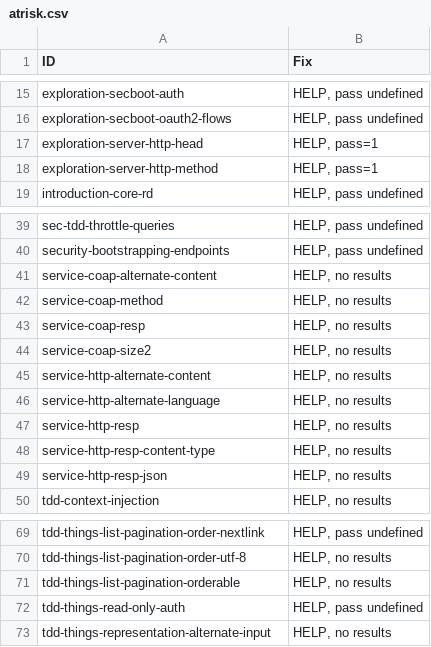
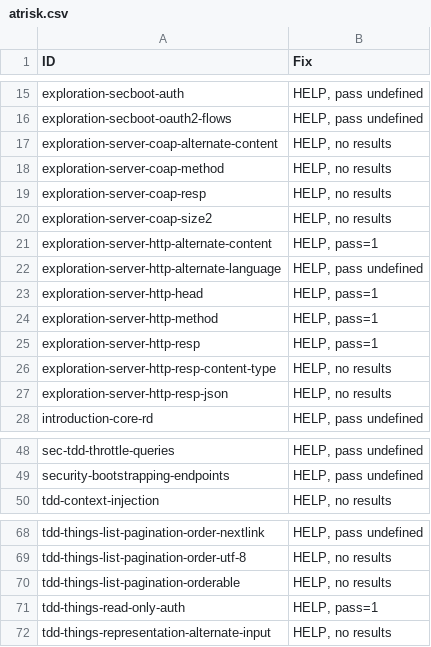
Before and after one commit to w3c/wot-discovery, a CSV file: testing/inputs/atrisk.csv, drawn as a sheet; only a part is shown, gaps mark what is left out; the diff covers the shown part only.

```diff
--- a/testing/inputs/atrisk.csv
+++ b/testing/inputs/atrisk.csv
@@ -16,4 +16,13 @@
 "exploration-secboot-oauth2-flows","HELP, pass undefined"
+"exploration-server-coap-alternate-content","HELP, no results"
+"exploration-server-coap-method","HELP, no results"
+"exploration-server-coap-resp","HELP, no results"
+"exploration-server-coap-size2","HELP, no results"
+"exploration-server-http-alternate-content","HELP, pass=1"
+"exploration-server-http-alternate-language","HELP, pass undefined"
 "exploration-server-http-head","HELP, pass=1"
 "exploration-server-http-method","HELP, pass=1"
+"exploration-server-http-resp","HELP, pass=1"
+"exploration-server-http-resp-content-type","HELP, no results"
+"exploration-server-http-resp-json","HELP, no results"
 "introduction-core-rd","HELP, pass undefined"
@@ -40,11 +49,2 @@
 "security-bootstrapping-endpoints","HELP, pass undefined"
-"service-coap-alternate-content","HELP, no results"
-"service-coap-method","HELP, no results"
-"service-coap-resp","HELP, no results"
-"service-coap-size2","HELP, no results"
-"service-http-alternate-content","HELP, no results"
-"service-http-alternate-language","HELP, no results"
-"service-http-resp","HELP, no results"
-"service-http-resp-content-type","HELP, no results"
-"service-http-resp-json","HELP, no results"
 "tdd-context-injection","HELP, no results"
@@ -71,3 +70,3 @@
 "tdd-things-list-pagination-orderable","HELP, no results"
-"tdd-things-read-only-auth","HELP, pass undefined"
+"tdd-things-read-only-auth","HELP, pass=1"
 "tdd-things-representation-alternate-input","HELP, no results"
```
Also changed, not shown: 1 removed row and 7 edited cells elsewhere in this file, testing/atrisk.csv, testing/template.csv, 3 other files.
